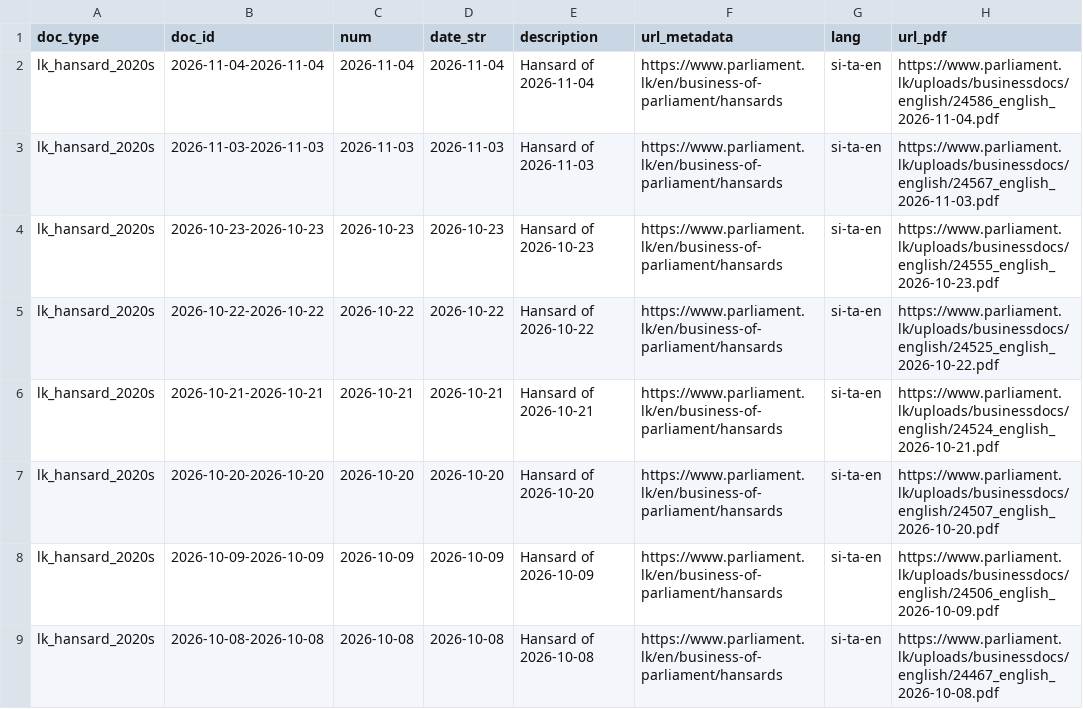
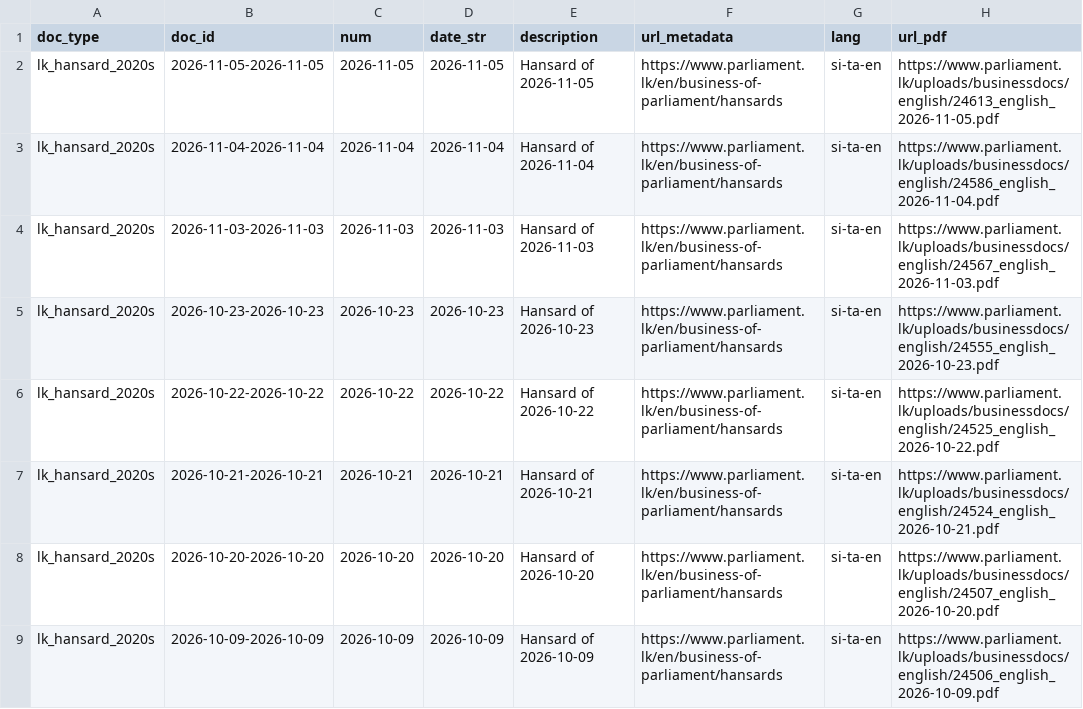
Before and after one commit to nuuuwan/lk_hansard, a TSV file: data/lk_hansard_2020s/docs_all.tsv, drawn as a sheet; only a part is shown; the shorter side is filled out with more unchanged rows; the diff names each change by its address in the sheet, - before the commit and + after, or states it on an @@ line.

```diff
--- a/data/lk_hansard_2020s/docs_all.tsv
+++ b/data/lk_hansard_2020s/docs_all.tsv
+row 2: lk_hansard_2020s | 2026-11-05-2026-11-05 | 2026-11-05 | 2026-11-05 | Hansard of 2026-11-05 | https://www.parliament.lk/en/business-of-parliament/hansards | si-ta-en | https://www.parliament.lk/uploads/businessdocs/english/24613_english_2026-11-05.pdf
```
Also changed, not shown: data/lk_hansard_2020s/docs_last100.tsv, 9 other files.
